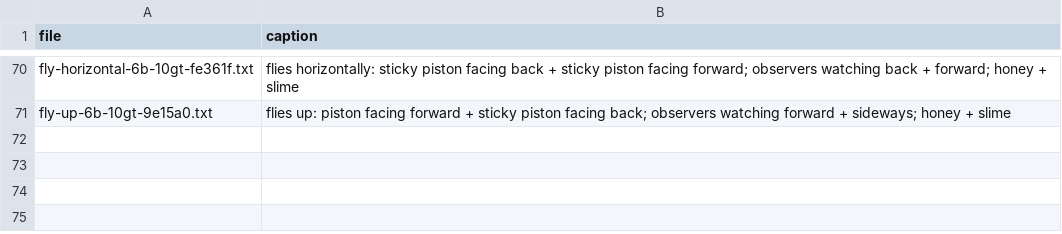
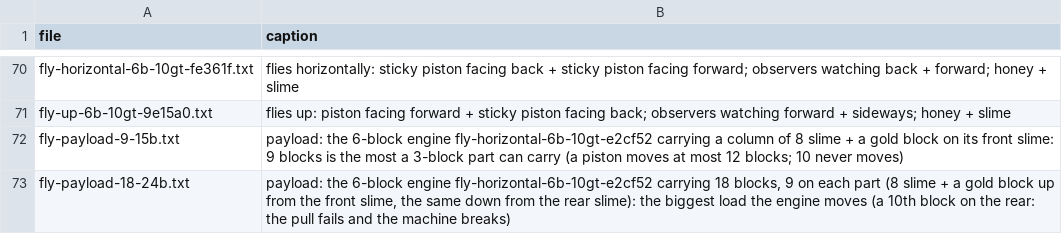
Before and after one commit to vjeux/minecraft-tas, a TSV file: designs/circuits/fly/archive/captions.tsv, drawn as a sheet; only a part is shown, gaps mark what is left out; the diff names each change by its address in the sheet, - before the commit and + after, or states it on an @@ line.

```diff
--- a/designs/circuits/fly/archive/captions.tsv
+++ b/designs/circuits/fly/archive/captions.tsv
+row 72: fly-payload-9-15b.txt | payload: the 6-block engine fly-horizontal-6b-10gt-e2cf52 carrying a column of 8 slime + a gold block on its front slime: 9 blocks is the most a 3-block part can carry (a piston moves at most 12 blocks; 10 never moves)
+row 73: fly-payload-18-24b.txt | payload: the 6-block engine fly-horizontal-6b-10gt-e2cf52 carrying 18 blocks, 9 on each part (8 slime + a gold block up from the front slime, the same down from the rear slime): the biggest load the engine moves (a 10th block on the rear: the pull fails and the machine breaks)
```
Also changed, not shown: designs/circuits/fly/archive/verdicts.tsv, 6 other files.
